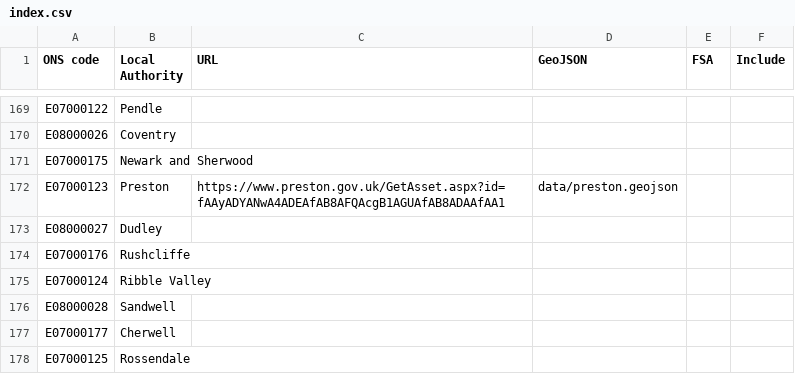
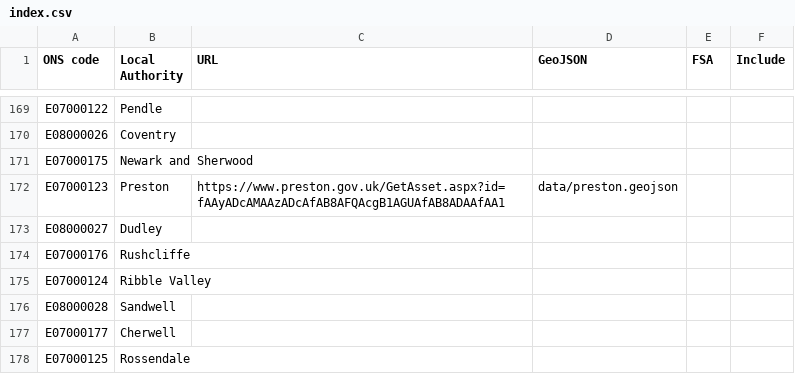
Before and after one commit to odileeds/business-rates, a CSV file: index.csv, drawn as a sheet; only a part is shown, gaps mark what is left out.

```diff
--- a/index.csv
+++ b/index.csv
@@ -171,3 +171,3 @@ E08000026,Coventry,,,,
 E07000175,Newark and Sherwood,,,,
-E07000123,Preston,https://www.preston.gov.uk/GetAsset.aspx?id=fAAyADYANwA4ADEAfAB8AFQAcgB1AGUAfAB8ADAAfAA1,data/preston.geojson,,
+E07000123,Preston,https://www.preston.gov.uk/GetAsset.aspx?id=fAAyADcAMAAzADcAfAB8AFQAcgB1AGUAfAB8ADAAfAA1,data/preston.geojson,,
 E08000027,Dudley,,,,
```
Also changed, not shown: header.csv, status.csv, 2 other files.
